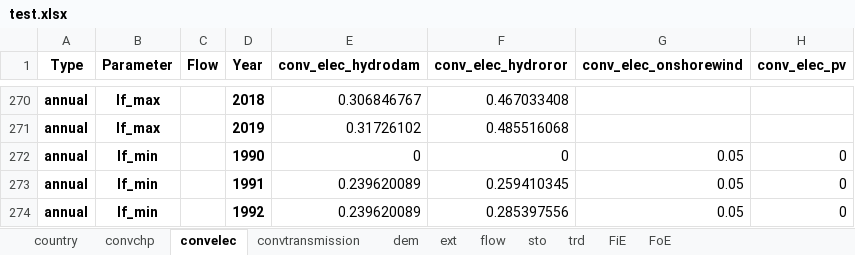
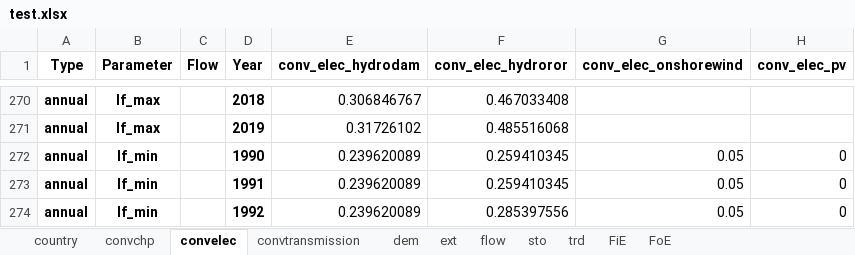
Before and after one commit to irm-codebase/RESTORE, an Excel workbook: data/cnf_files/test.xlsx, sheet convelec, drawn as a sheet; only a part is shown, gaps mark what is left out; values as stored, in another font and other column widths than the file's, no borders; the diff names each change by its address in the sheet, - before the commit and + after, or states it on an @@ line.

Commit message:
LF fix for hydro

```diff
--- a/data/cnf_files/test.xlsx (sheet convelec)
+++ b/data/cnf_files/test.xlsx (sheet convelec)
-E272 (conv_elec_hydrodam): 0
+E272 (conv_elec_hydrodam): 0.239620089
-F272 (conv_elec_hydroror): 0
+F272 (conv_elec_hydroror): 0.259410345
```
